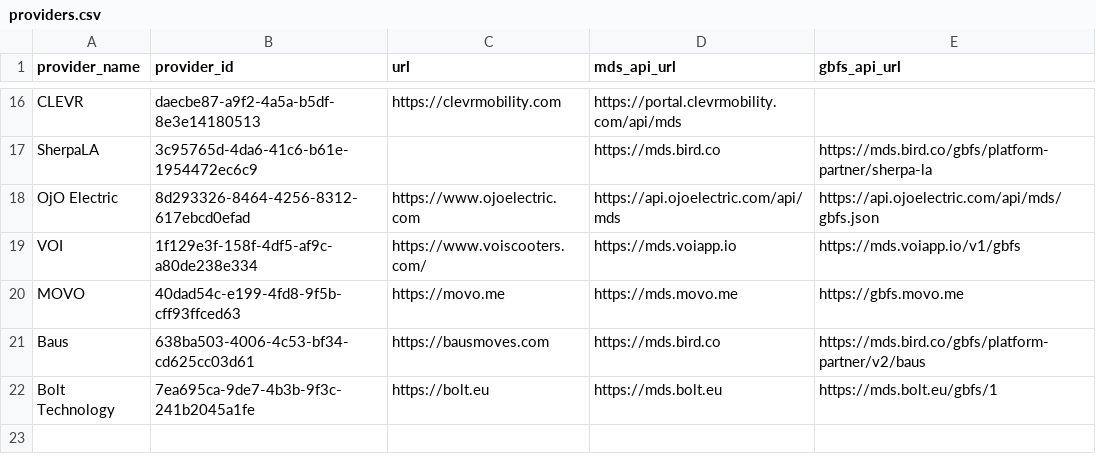
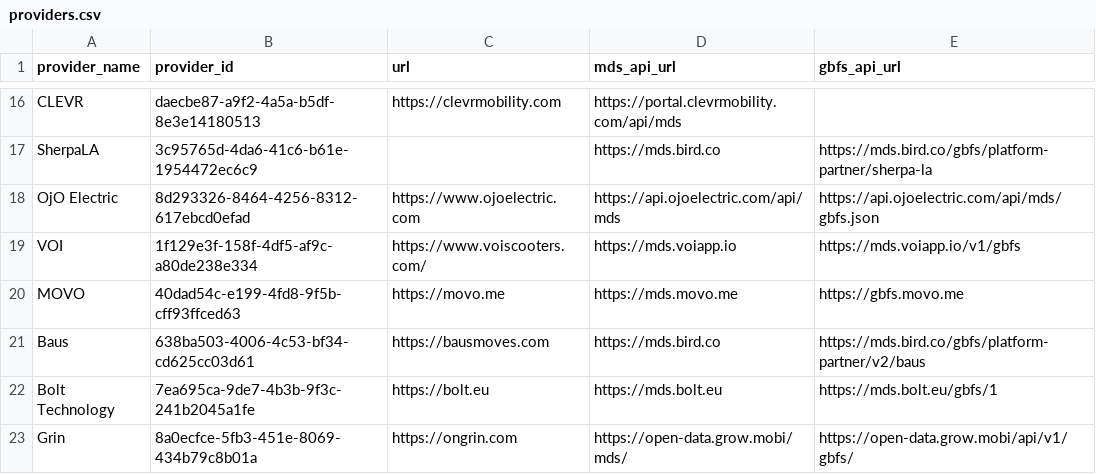
Before and after one commit to leandroada/data-specification, a CSV file: providers.csv, drawn as a sheet; only a part is shown, gaps mark what is left out; the diff names each change by its address in the sheet, - before the commit and + after, or states it on an @@ line.

Commit message:
Add Grin provider (#436)

```diff
--- a/providers.csv
+++ b/providers.csv
+row 23: Grin | 8a0ecfce-5fb3-451e-8069-434b79c8b01a | https://ongrin.com | https://open-data.grow.mobi/mds/ | https://open-data.grow.mobi/api/v1/gbfs/
```
